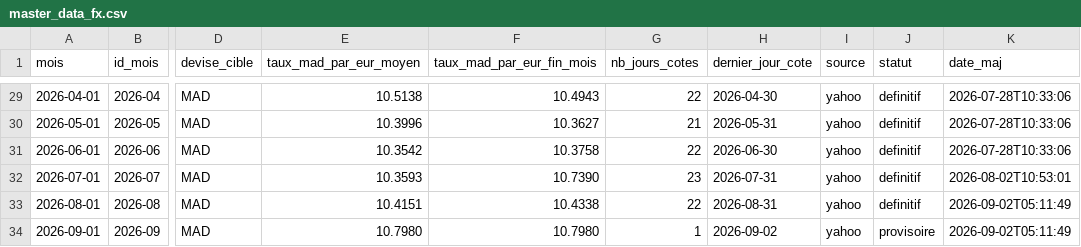
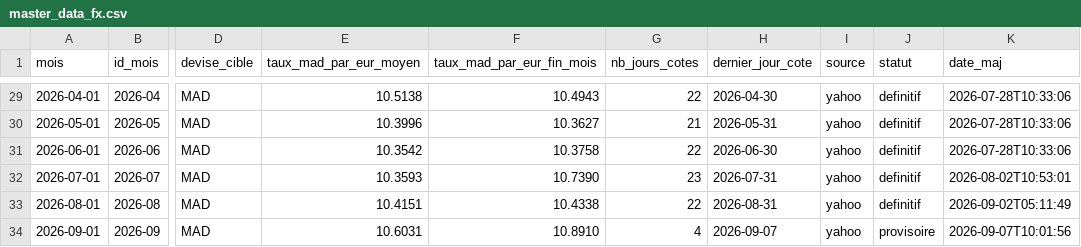
Before and after one commit to MTManon/referentiel-fx, a CSV file: master_data_fx.csv, drawn as a sheet; only a part is shown, gaps mark what is left out; the diff names each change by its address in the sheet, - before the commit and + after, or states it on an @@ line.

```diff
--- a/master_data_fx.csv
+++ b/master_data_fx.csv
-E34 (taux_mad_par_eur_moyen): 10.7980
+E34 (taux_mad_par_eur_moyen): 10.6031
-F34 (taux_mad_par_eur_fin_mois): 10.7980
+F34 (taux_mad_par_eur_fin_mois): 10.8910
-G34 (nb_jours_cotes): 1
+G34 (nb_jours_cotes): 4
-H34 (dernier_jour_cote): 2026-09-02
+H34 (dernier_jour_cote): 2026-09-07
-K34 (date_maj): 2026-09-02T05:11:49
+K34 (date_maj): 2026-09-07T10:01:56
```
Also changed, not shown: 2 other files.
